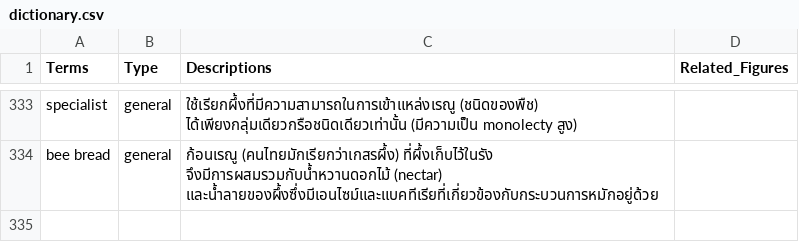
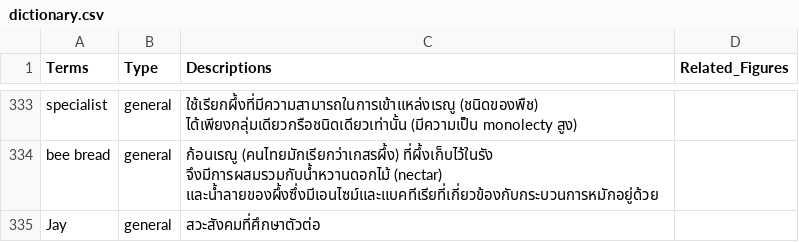
Before and after one commit to kpakorn/2025ThaiBeeWorkshop, a CSV file: data/dictionary.csv, drawn as a sheet; only a part is shown, gaps mark what is left out.

Commit message:
Add files via upload

```diff
--- a/data/dictionary.csv
+++ b/data/dictionary.csv
@@ -334 +334,2 @@ specialist,general,ใช้เรียกผึ้งที่มีควา
 bee bread,general,ก้อนเรณู (คนไทยมักเรียกว่าเกสรผึ้ง) ที่ผึ้งเก็บไว้ในรัง จึงมีการผสมรวมกับน้ำหวานดอกไม้ (nectar) และน้ำลายของผึ้งซึ่งมีเอนไซม์และแบคทีเรียที่เกี่ยวข้องกับกระบวนการหมักอยู่ด้วย,
+Jay,general,สวะสังคมที่ศึกษาตัวต่อ,
```
